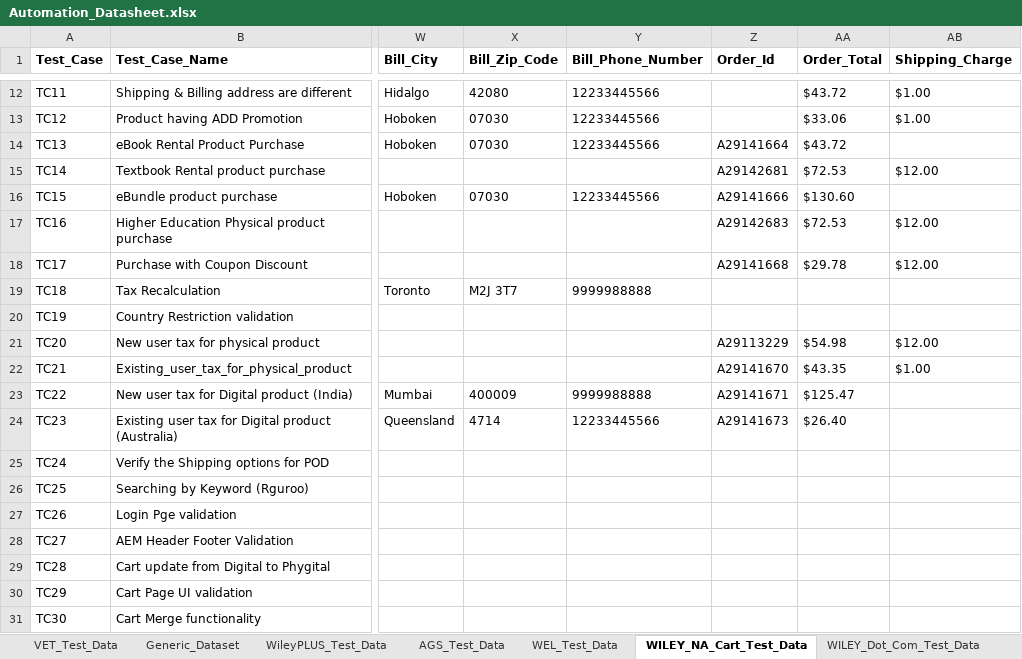
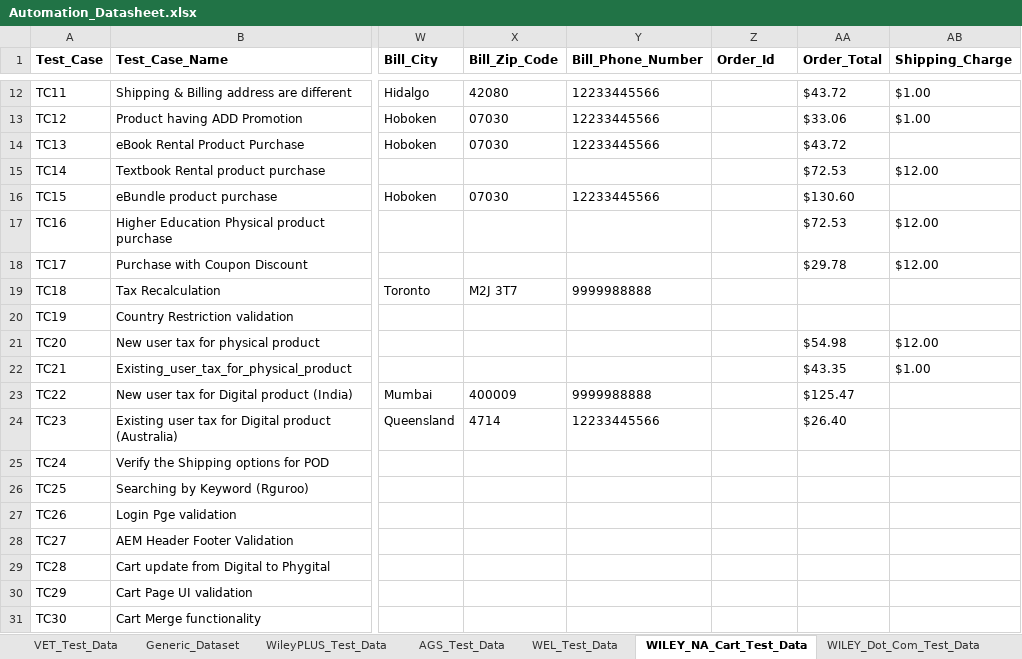
Before and after one commit to gsaha99/Ecommerce_QA, an Excel workbook: Test Data/Automation_Datasheet.xlsx, sheet WILEY_NA_Cart_Test_Data, drawn as a sheet; only a part is shown, gaps mark what is left out; values as stored, in another font and other column widths than the file's, no borders; the diff names each change by its address in the sheet, - before the commit and + after, or states it on an @@ line.

Commit message:
Test Code33

```diff
--- a/Test Data/Automation_Datasheet.xlsx (sheet WILEY_NA_Cart_Test_Data)
+++ b/Test Data/Automation_Datasheet.xlsx (sheet WILEY_NA_Cart_Test_Data)
-Z14 (Order_Id): A29141664
+Z14 (Order_Id): (empty)
-Z15 (Order_Id): A29142681
+Z15 (Order_Id): (empty)
-Z16 (Order_Id): A29141666
+Z16 (Order_Id): (empty)
-Z17 (Order_Id): A29142683
+Z17 (Order_Id): (empty)
-Z18 (Order_Id): A29141668
+Z18 (Order_Id): (empty)
-Z21 (Order_Id): A29113229
+Z21 (Order_Id): (empty)
-Z22 (Order_Id): A29141670
+Z22 (Order_Id): (empty)
-Z23 (Order_Id): A29141671
+Z23 (Order_Id): (empty)
-Z24 (Order_Id): A29141673
+Z24 (Order_Id): (empty)
```
Also changed, not shown: 1 other file.
